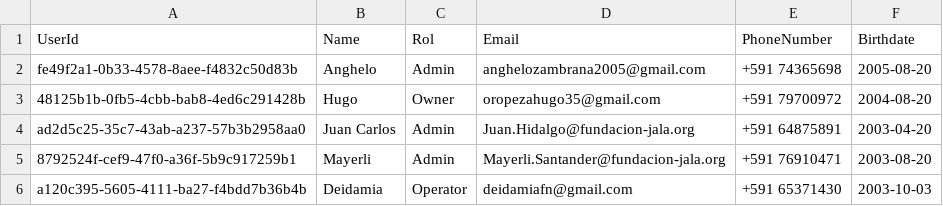
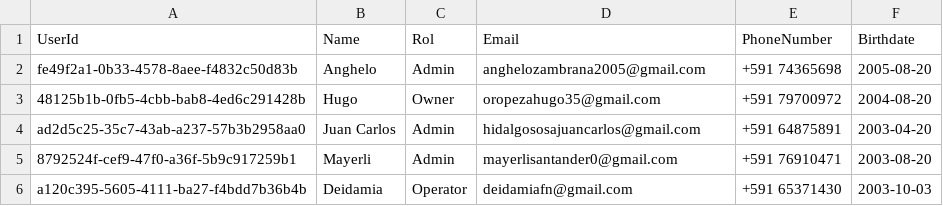
Before and after one commit to sofdev6-02-2024/LosAderezos, a CSV file: infrastructure/environments/user-management/userDB/Data/User.csv, drawn as a sheet.

Commit message:
refactor: users gmail

```diff
--- a/infrastructure/environments/user-management/userDB/Data/User.csv
+++ b/infrastructure/environments/user-management/userDB/Data/User.csv
@@ -3,4 +3,4 @@ fe49f2a1-0b33-4578-8aee-f4832c50d83b,Anghelo,Admin,anghelozambrana2005@gmail.com
 48125b1b-0fb5-4cbb-bab8-4ed6c291428b,Hugo,Owner,oropezahugo35@gmail.com,+591 79700972,2004-08-20
-ad2d5c25-35c7-43ab-a237-57b3b2958aa0,Juan Carlos,Admin,Juan.Hidalgo@fundacion-jala.org,+591 64875891,2003-04-20
-8792524f-cef9-47f0-a36f-5b9c917259b1,Mayerli,Admin,Mayerli.Santander@fundacion-jala.org,+591 76910471,2003-08-20
+ad2d5c25-35c7-43ab-a237-57b3b2958aa0,Juan Carlos,Admin,hidalgososajuancarlos@gmail.com,+591 64875891,2003-04-20
+8792524f-cef9-47f0-a36f-5b9c917259b1,Mayerli,Admin,mayerlisantander0@gmail.com,+591 76910471,2003-08-20
 a120c395-5605-4111-ba27-f4bdd7b36b4b,Deidamia,Operator,deidamiafn@gmail.com,+591 65371430,2003-10-03
```
